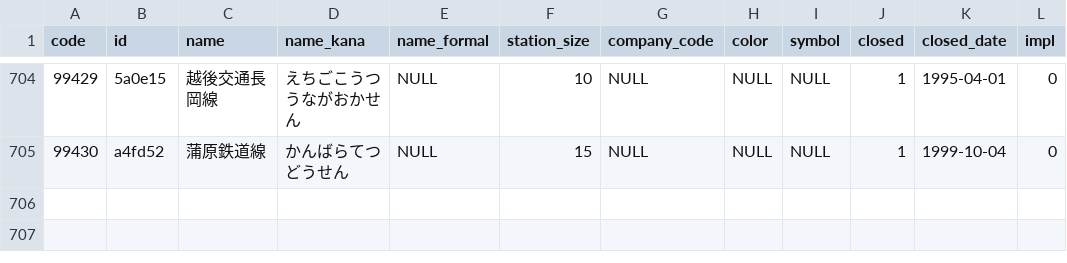
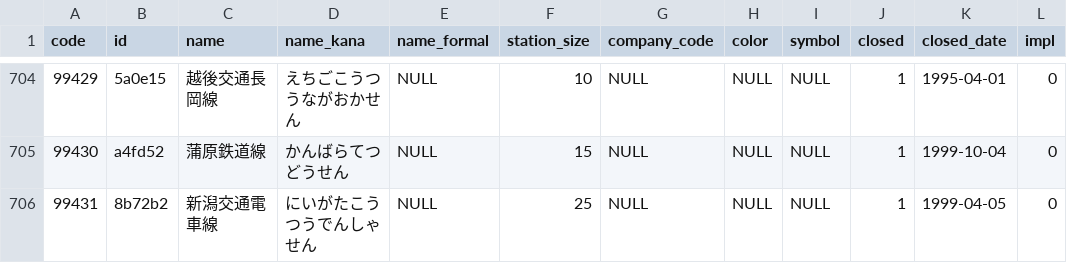
Before and after one commit to Seo-4d696b75/station_database, a CSV file: src/line.csv, drawn as a sheet; only a part is shown, gaps mark what is left out; the diff names each change by its address in the sheet, - before the commit and + after, or states it on an @@ line.

```diff
--- a/src/line.csv
+++ b/src/line.csv
+row 706: 99431 | 8b72b2 | 新潟交通電車線 | にいがたこうつうでんしゃせん | NULL | 25 | NULL | NULL | NULL | 1 | 1999-04-05 | 0
```
Also changed, not shown: src/extra/station.csv, src/register.csv, 54 other files.
